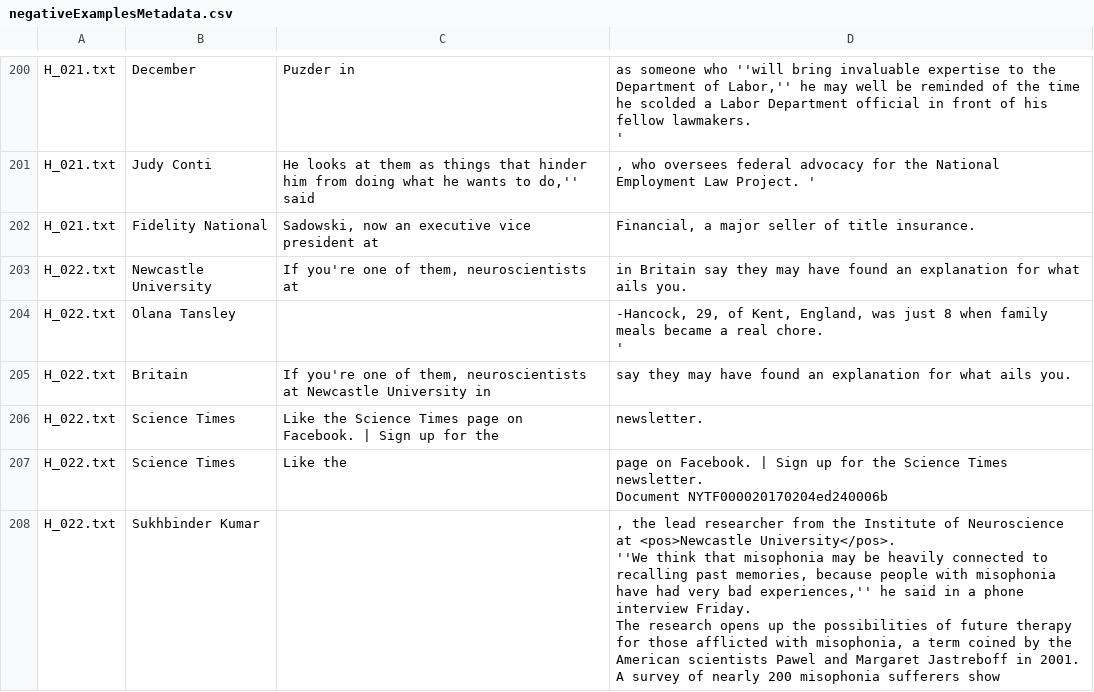
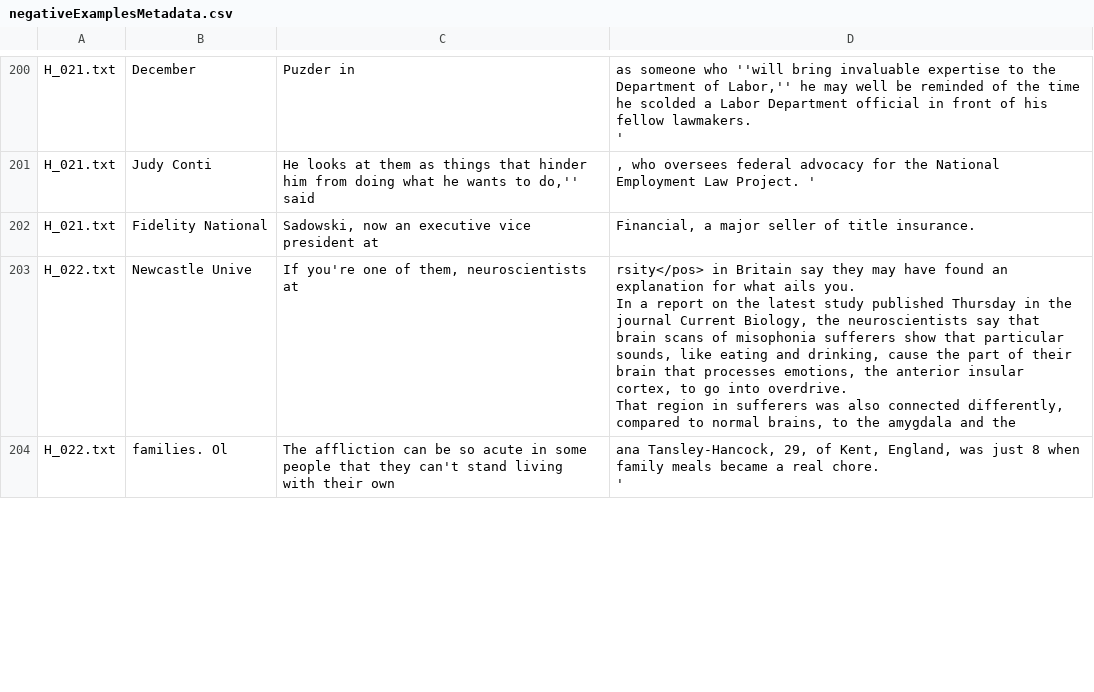
Before and after one commit to TrangHo/cs838-code, a CSV file: examples/negativeExamplesMetadata.csv, drawn as a sheet; only a part is shown, gaps mark what is left out; removed rows and columns are numbered as before the commit, all else as after; ↵ is a line break in a cell; the diff covers the shown part only; the diff names each change by its address in the sheet, - before the commit and + after, or states it on an @@ line.

```diff
--- a/examples/negativeExamplesMetadata.csv
+++ b/examples/negativeExamplesMetadata.csv
-B203: Newcastle University
+B203: Newcastle Unive
-D203: in Britain say they may have found an explanation for what ails you.
+D203: rsity</pos> in Britain say they may have found an explanation for what ails you. ↵ In a report on the latest study published Thursday in the journal Current Biology, the neuroscientists say that brain scans of misophonia sufferers show that particular sounds, like eating and drinking, cause the part of their brain that processes emotions, the anterior insular cortex, to go into overdrive. ↵ That region in sufferers was also connected differently, compared to normal brains, to the amygdala and the
-row 204: H_022.txt | Olana Tansley |  | -Hancock, 29, of Kent, England, was just 8 when family meals became a real chore. ↵ '
-row 205: H_022.txt | Britain | If you're one of them, neuroscientists at Newcastle University in | say they may have found an explanation for what ails you.
-row 206: H_022.txt | Science Times | Like the Science Times page on Facebook. | Sign up for the | newsletter.
-row 207: H_022.txt | Science Times | Like the | page on Facebook. | Sign up for the Science Times newsletter. ↵ Document NYTF000020170204ed240006b
-row 208: H_022.txt | Sukhbinder Kumar |  | , the lead researcher from the Institute of Neuroscience at <pos>Newcastle University</pos>. ↵ ''We think that misophonia may be heavily connected to recalling past memories, because people with misophonia have had very bad experiences,'' he said in a phone interview Friday. ↵ The research opens up the possibilities of future therapy for those afflicted with misophonia, a term coined by the American scientists Pawel and Margaret Jastreboff in 2001. ↵ A survey of nearly 200 misophonia sufferers show
+row 204: H_022.txt | families. Ol | The affliction can be so acute in some people that they can't stand living with their own | ana Tansley-Hancock, 29, of Kent, England, was just 8 when family meals became a real chore. ↵ '
```
Also changed, not shown: 10 added rows, 6 removed rows and 42 edited cells elsewhere in this file, examples/positiveExamplesMetadata.csv, 33 other files.
